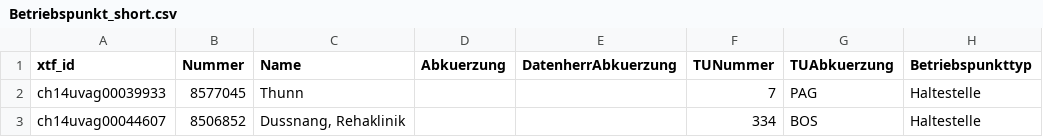
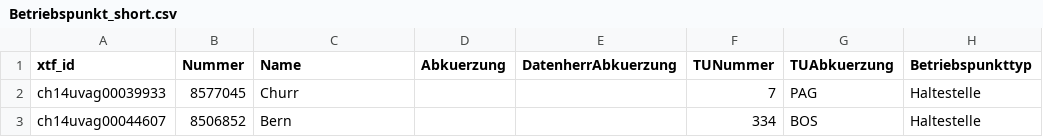
Before and after one commit to JWPatt/SBB, a CSV file: Betriebspunkt_short.csv, drawn as a sheet; only a part is shown; the diff names each change by its address in the sheet, - before the commit and + after, or states it on an @@ line.

```diff
--- a/Betriebspunkt_short.csv
+++ b/Betriebspunkt_short.csv
-C2 (Name): Thunn
+C2 (Name): Churr
-C3 (Name): Dussnang, Rehaklinik
+C3 (Name): Bern
```
Also changed, not shown: 5 other files.
